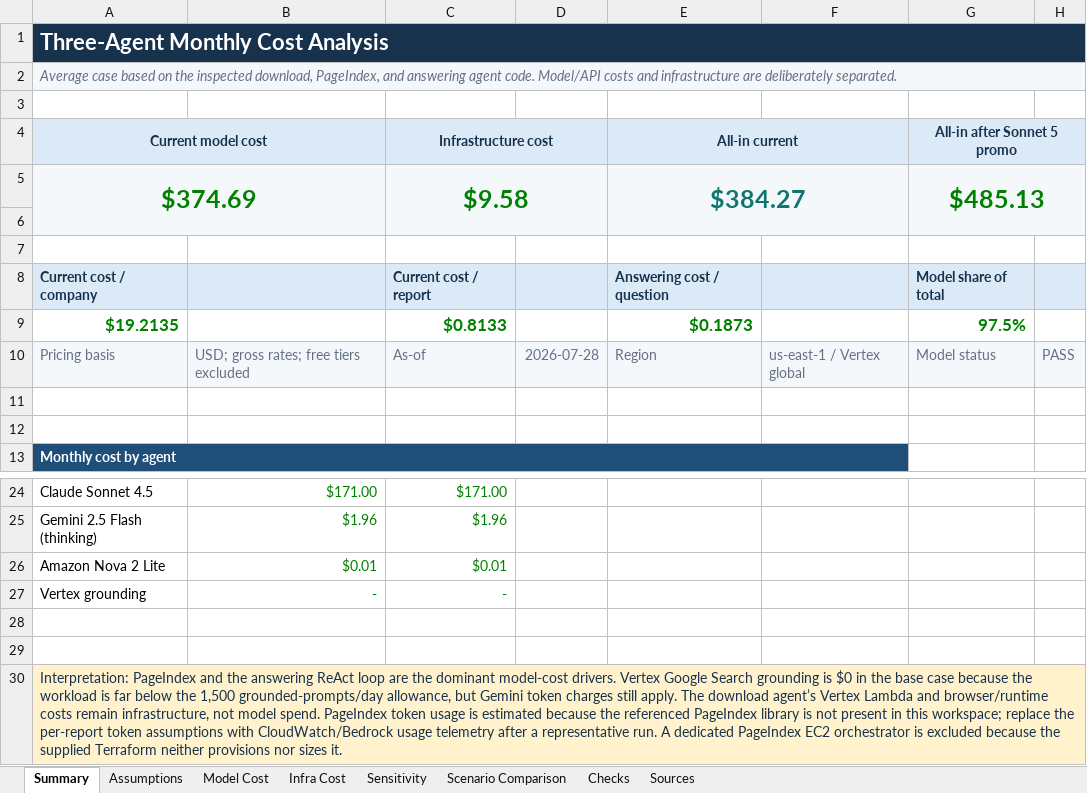
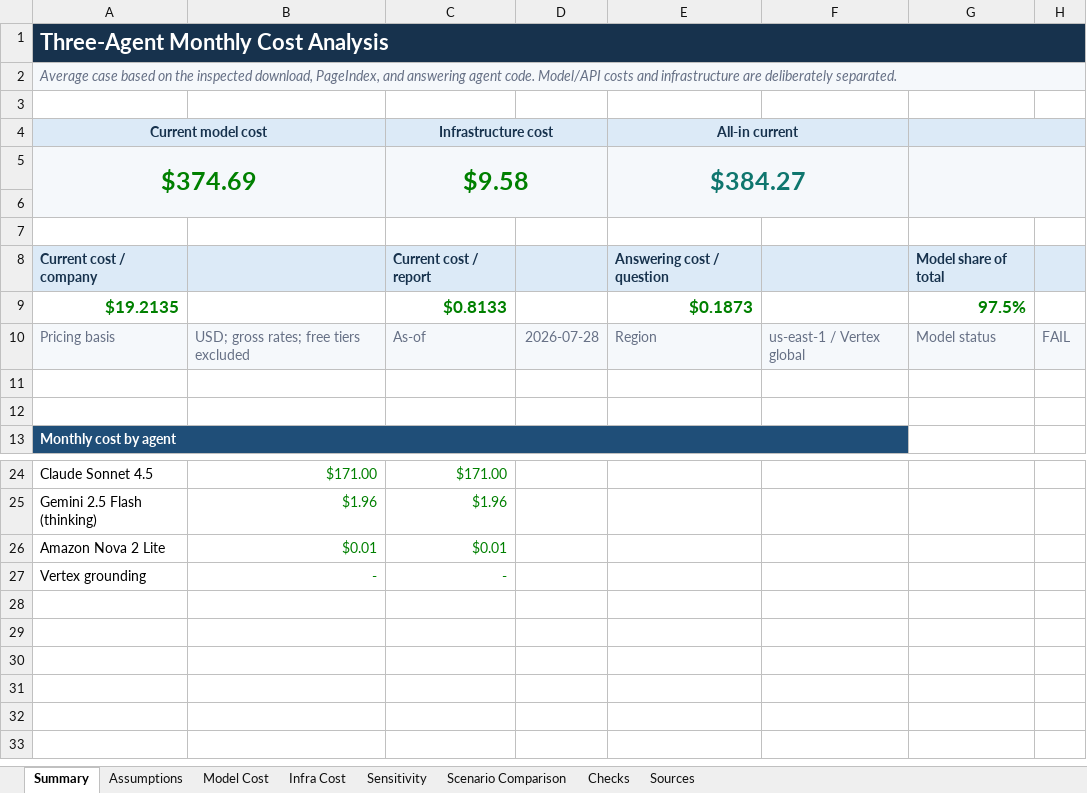
Before and after one commit to abhayjain09/csa-project, an Excel workbook: outputs/agent-cost-analysis-2026-07-28/three-agent-monthly-cost-analysis.xlsx, sheet Summary, drawn as a sheet; only a part is shown, gaps mark what is left out; values as stored, in another font and other column widths than the file's, no borders; charts and pictures not drawn; the diff names each change by its address in the sheet, - before the commit and + after, or states it on an @@ line.

```diff
--- a/outputs/agent-cost-analysis-2026-07-28/three-agent-monthly-cost-analysis.xlsx (sheet Summary)
+++ b/outputs/agent-cost-analysis-2026-07-28/three-agent-monthly-cost-analysis.xlsx (sheet Summary)
-G4: All-in after Sonnet 5 promo
+G4: (empty)
-G5: $485.13
+G5: (empty)
-H10: PASS
+H10: FAIL
-row 28: (empty)
-row 29: (empty)
-row 30: Interpretation: PageIndex and the answering ReAct loop are the dominant model-cost drivers. Vertex Google Search grounding is $0 in the base case because the workload is far below the 1,500 grounded-prompts/day allowance, but Gemini token charges still apply. The download agent’s Vertex Lambda and browser/runtime costs remain infrastructure, not model spend. PageIndex token usage is estimated because the referenced PageIndex library is not present in this workspace; replace the per-report token assumptions with CloudWatch/Bedrock usage telemetry after a representative run. A dedicated PageIndex EC2 orchestrator is excluded because the supplied Terraform neither provisions nor sizes it.
```
Also changed, not shown: sheet Checks, formulas that keep their value, charts or pictures.
